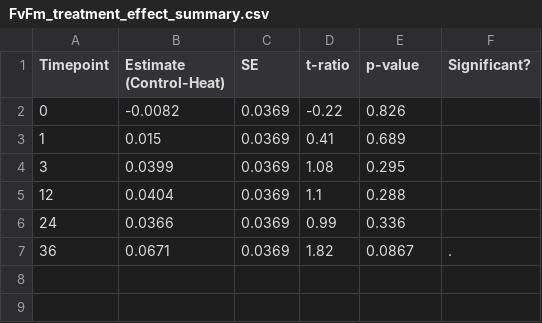
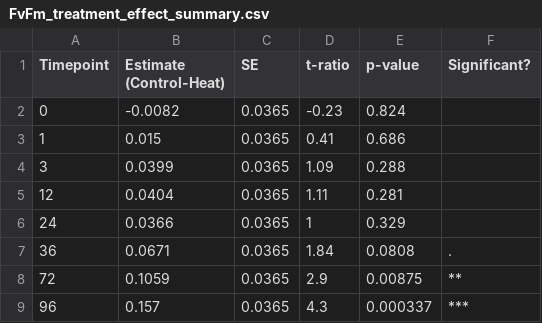
Before and after one commit to zdellaert/TimeSeries, a CSV file: 1-Pcom/output/FvFm_treatment_effect_summary.csv, drawn as a sheet.

```diff
--- a/1-Pcom/output/FvFm_treatment_effect_summary.csv
+++ b/1-Pcom/output/FvFm_treatment_effect_summary.csv
@@ -1,7 +1,9 @@
 "Timepoint","Estimate (Control-Heat)","SE","t-ratio","p-value","Significant?"
-0,-0.0082,0.0369,-0.22,0.826,""
-1,0.015,0.0369,0.41,0.689,""
-3,0.0399,0.0369,1.08,0.295,""
-12,0.0404,0.0369,1.1,0.288,""
-24,0.0366,0.0369,0.99,0.336,""
-36,0.0671,0.0369,1.82,0.0867,"."
+0,-0.0082,0.0365,-0.23,0.824,""
+1,0.015,0.0365,0.41,0.686,""
+3,0.0399,0.0365,1.09,0.288,""
+12,0.0404,0.0365,1.11,0.281,""
+24,0.0366,0.0365,1,0.329,""
+36,0.0671,0.0365,1.84,0.0808,"."
+72,0.1059,0.0365,2.9,0.00875,"**"
+96,0.157,0.0365,4.3,0.000337,"***"
```
Also changed, not shown: 1-Pcom/data/PAM.csv, 20 other files.
